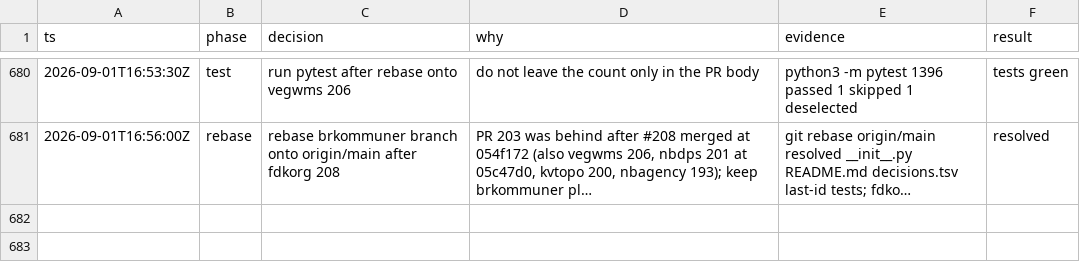
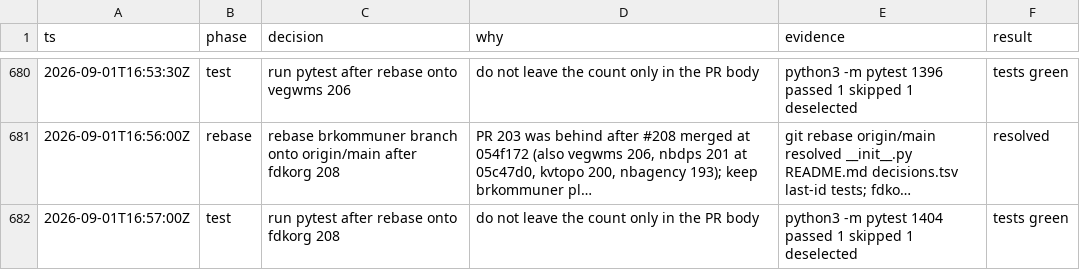
Before and after one commit to Solvelangseth/public-data-agent, a TSV file: decisions.tsv, drawn as a sheet; only a part is shown, gaps mark what is left out; long unchanged cells end in …; the diff names each change by its address in the sheet, - before the commit and + after, or states it on an @@ line.

```diff
--- a/decisions.tsv
+++ b/decisions.tsv
+row 682: 2026-09-01T16:57:00Z | test | run pytest after rebase onto fdkorg 208 | do not leave the count only in the PR body | python3 -m pytest 1404 passed 1 skipped 1 deselected | tests green
```
